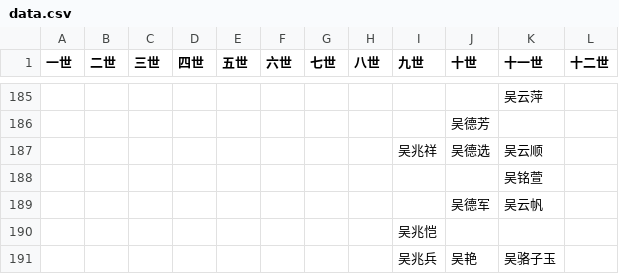
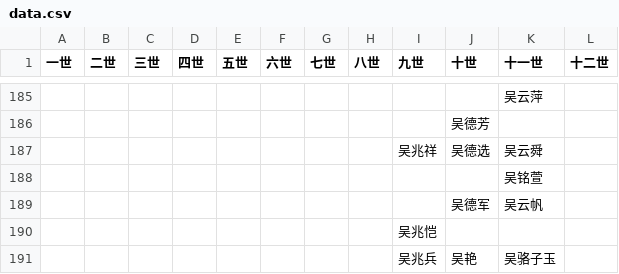
Before and after one commit to yuewuo/WuGenealogy, a CSV file: data.csv, drawn as a sheet; only a part is shown, gaps mark what is left out.

```diff
--- a/data.csv
+++ b/data.csv
@@ -186,3 +186,3 @@
 ,,,,,,,,,吴德芳,,
-,,,,,,,,吴兆祥,吴德选,吴云顺,
+,,,,,,,,吴兆祥,吴德选,吴云舜,
 ,,,,,,,,,,吴铭萱,
```
Also changed, not shown: 3 other files.
